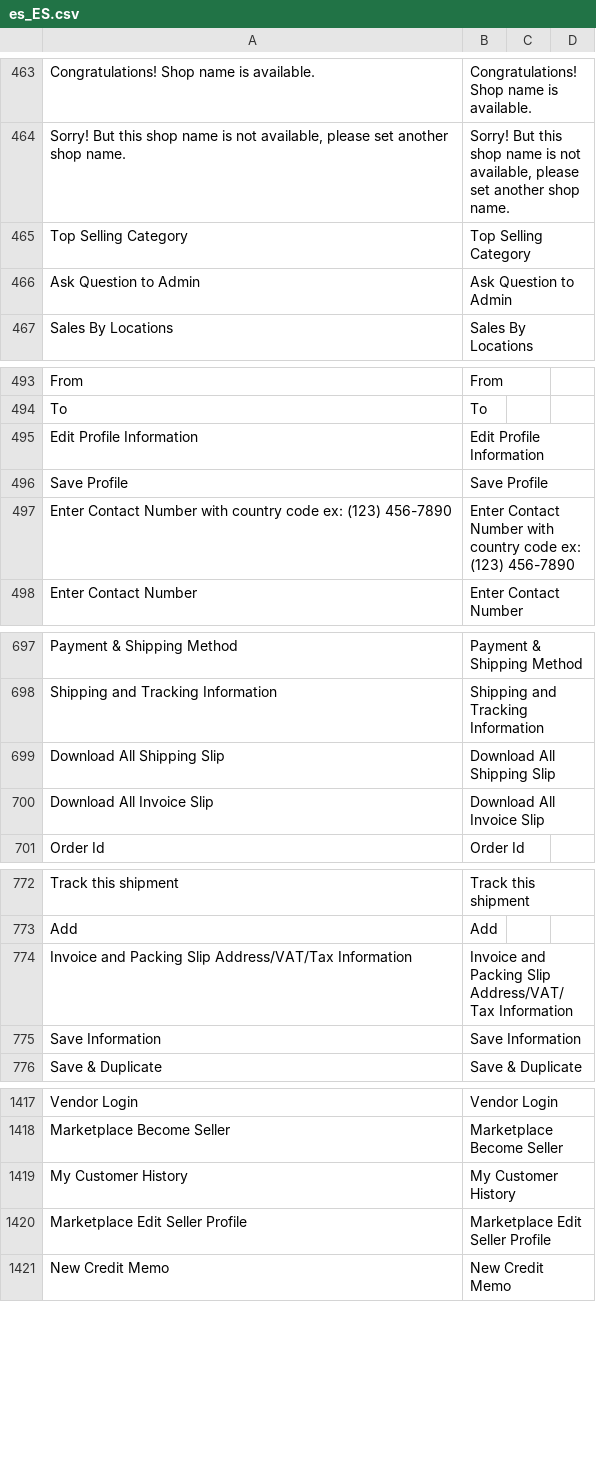
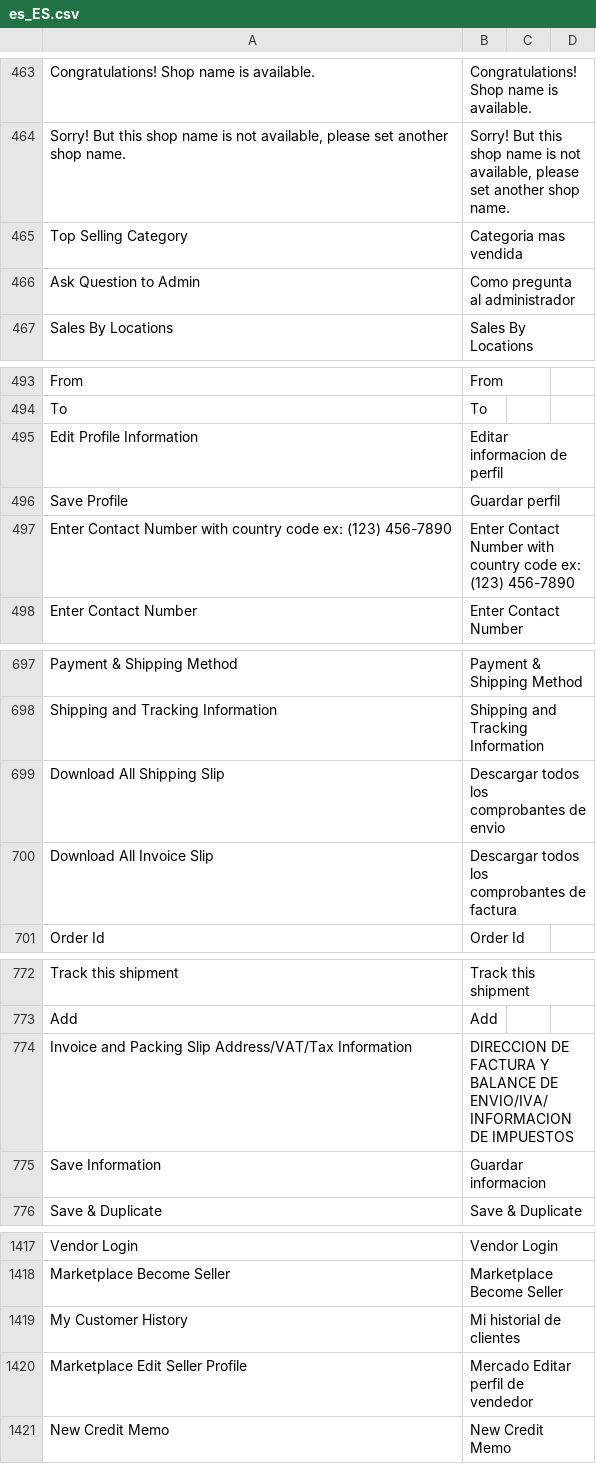
Before and after one commit to DannyBoy5240/unemarket-magento, a CSV file: app/code/Webkul/Marketplace/i18n/es_ES.csv, drawn as a sheet; only a part is shown, gaps mark what is left out; the diff covers the shown part only.

```diff
--- a/app/code/Webkul/Marketplace/i18n/es_ES.csv
+++ b/app/code/Webkul/Marketplace/i18n/es_ES.csv
@@ -486,4 +486,4 @@ Congratulations! Shop name is available.,Congratulations! Shop name is available
 "Sorry! But this shop name is not available, please set another shop name.","Sorry! But this shop name is not available, please set another shop name.",,
-Top Selling Category,Top Selling Category,,
-Ask Question to Admin,Ask Question to Admin,,
+Top Selling Category,Categoria mas vendida,,
+Ask Question to Admin,Como pregunta al administrador,,
 Sales By Locations,Sales By Locations,,
@@ -516,4 +516,4 @@ From,From,,
 To,To,,
-Edit Profile Information,Edit Profile Information,,
-Save Profile,Save Profile,,
+Edit Profile Information,Editar informacion de perfil,,
+Save Profile,Guardar perfil,,
 Enter Contact Number with country code ex: (123) 456-7890,Enter Contact Number with country code ex: (123) 456-7890,,
@@ -752,4 +752,4 @@ Payment & Shipping Method,Payment & Shipping Method,,
 Shipping and Tracking Information,Shipping and Tracking Information,,
-Download All Shipping Slip,Download All Shipping Slip,,
-Download All Invoice Slip,Download All Invoice Slip,,
+Download All Shipping Slip,Descargar todos los comprobantes de envio,,
+Download All Invoice Slip,Descargar todos los comprobantes de factura,,
 Order Id,Order Id,,
@@ -835,4 +835,4 @@ Track this shipment,Track this shipment,,
 Add,Add,,
-Invoice and Packing Slip Address/VAT/Tax Information,Invoice and Packing Slip Address/VAT/Tax Information,,
-Save Information,Save Information,,
+Invoice and Packing Slip Address/VAT/Tax Information,DIRECCION DE FACTURA Y BALANCE DE ENVIO/IVA/INFORMACION DE IMPUESTOS,,
+Save Information,Guardar informacion,,
 Save & Duplicate,Save & Duplicate,,
@@ -1502,4 +1502,4 @@ Vendor Login,Vendor Login,,
 Marketplace Become Seller,Marketplace Become Seller,,
-My Customer History,My Customer History,,
-Marketplace Edit Seller Profile,Marketplace Edit Seller Profile,,
+My Customer History,Mi historial de clientes,,
+Marketplace Edit Seller Profile,Mercado Editar perfil de vendedor,,
 New Credit Memo,New Credit Memo,,
```
Also changed, not shown: 24 edited cells elsewhere in this file, 2 other files.
